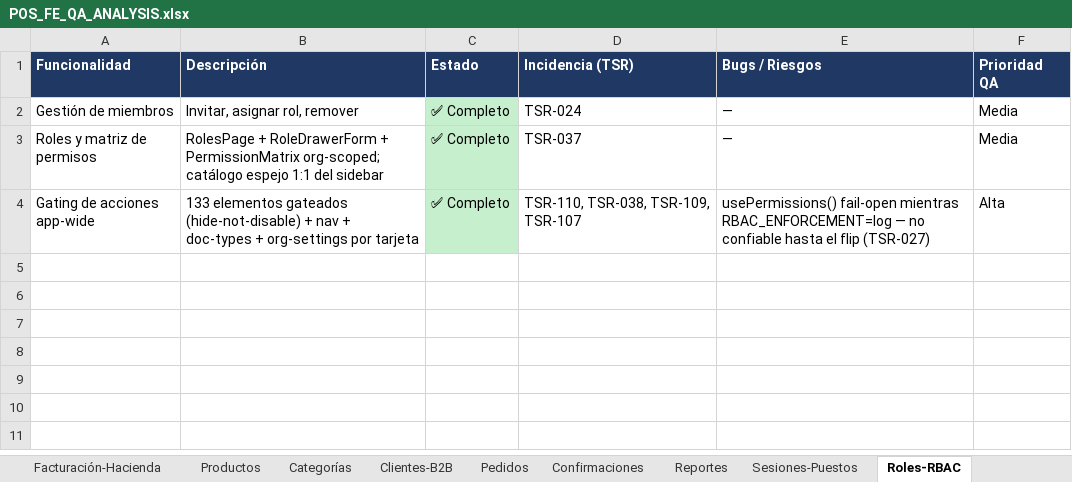
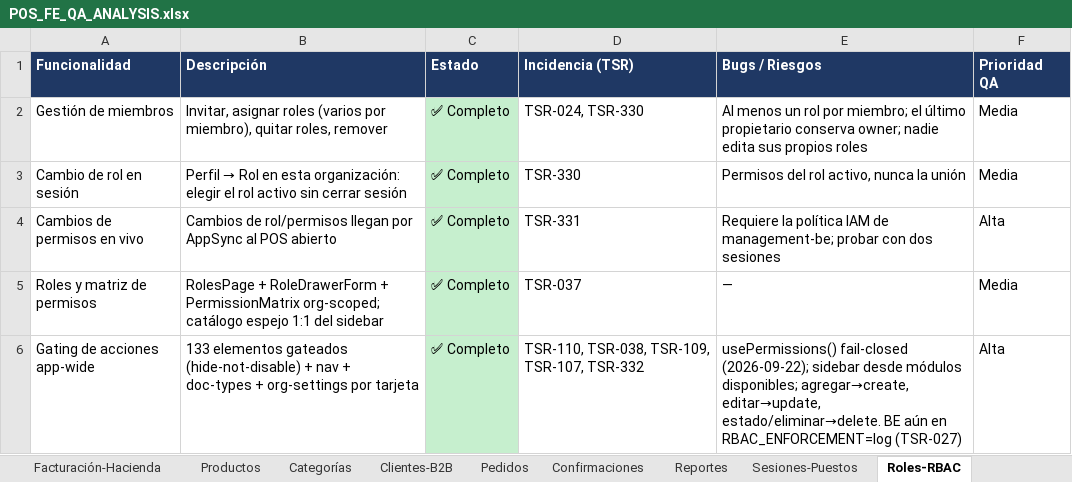
Before and after one commit to chepelcr/Tsuru-CR, an Excel workbook: docs/qa/POS_FE_QA_ANALYSIS.xlsx, sheet Roles-RBAC, drawn as a sheet; values as stored, in another font and other column widths than the file's, no borders; addresses are those after the commit; the diff names each change by its address in the sheet, - before the commit and + after, or states it on an @@ line.

```diff
--- a/docs/qa/POS_FE_QA_ANALYSIS.xlsx (sheet Roles-RBAC)
+++ b/docs/qa/POS_FE_QA_ANALYSIS.xlsx (sheet Roles-RBAC)
-B2 (Descripción): Invitar, asignar rol, remover
+B2 (Descripción): Invitar, asignar roles (varios por miembro), quitar roles, remover
-D2 (Incidencia (TSR)): TSR-024
+D2 (Incidencia (TSR)): TSR-024, TSR-330
-E2 (Bugs / Riesgos): —
+E2 (Bugs / Riesgos): Al menos un rol por miembro; el último propietario conserva owner; nadie edita sus propios roles
+row 3: Cambio de rol en sesión | Perfil → Rol en esta organización: elegir el rol activo sin cerrar sesión | ✅ Completo | TSR-330 | Permisos del rol activo, nunca la unión | Media
+row 4: Cambios de permisos en vivo | Cambios de rol/permisos llegan por AppSync al POS abierto | ✅ Completo | TSR-331 | Requiere la política IAM de management-be; probar con dos sesiones | Alta
-D6 (Incidencia (TSR)): TSR-110, TSR-038, TSR-109, TSR-107
+D6 (Incidencia (TSR)): TSR-110, TSR-038, TSR-109, TSR-107, TSR-332
-E6 (Bugs / Riesgos): usePermissions() fail-open mientras RBAC_ENFORCEMENT=log — no confiable hasta el flip (TSR-027)
+E6 (Bugs / Riesgos): usePermissions() fail-closed (2026-09-22); sidebar desde módulos disponibles; agregar→create, editar→update, estado/eliminar→delete. BE aún en RBAC_ENFORCEMENT=log (TSR-027)
```
Also changed, not shown: sheet Sesiones-Puestos, sheet Resumen, sheet Verticales-TipoNegocio, 3 other files.
